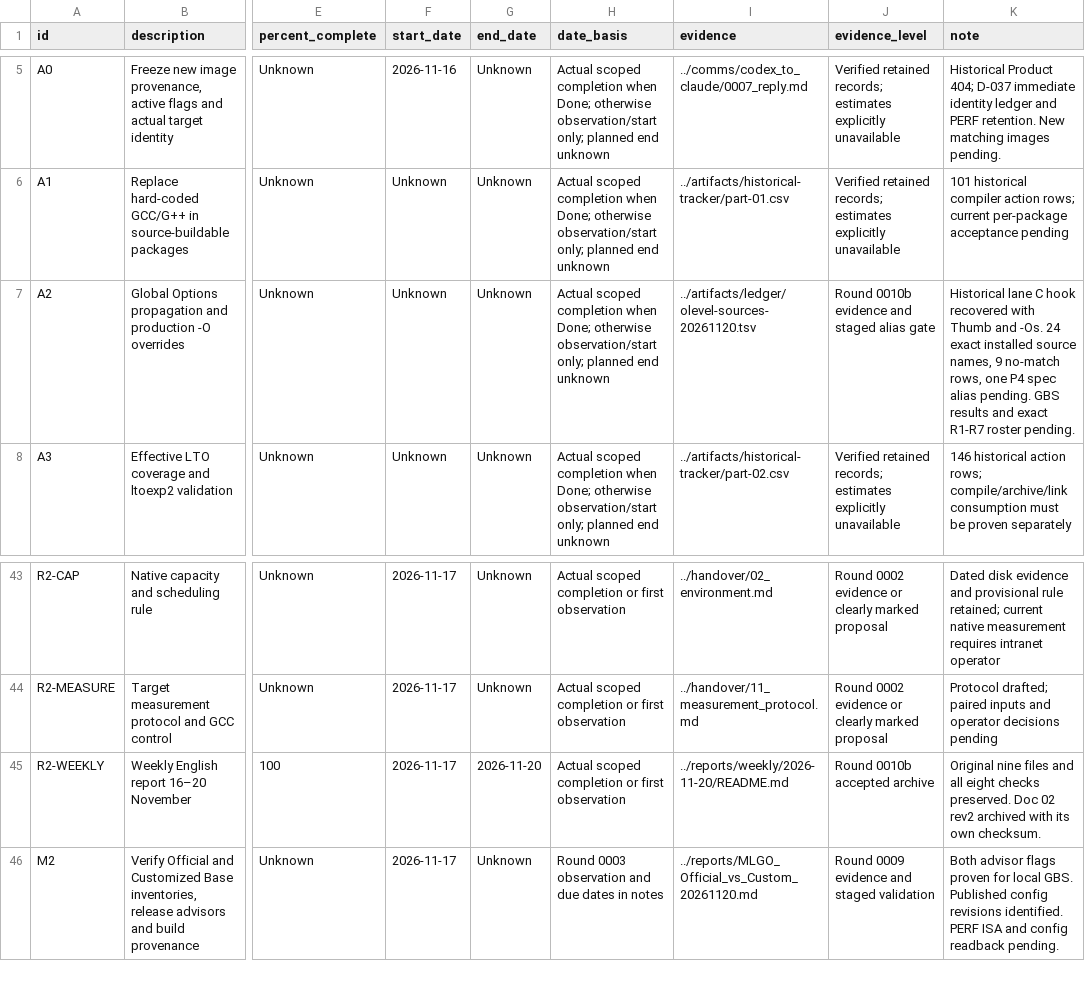
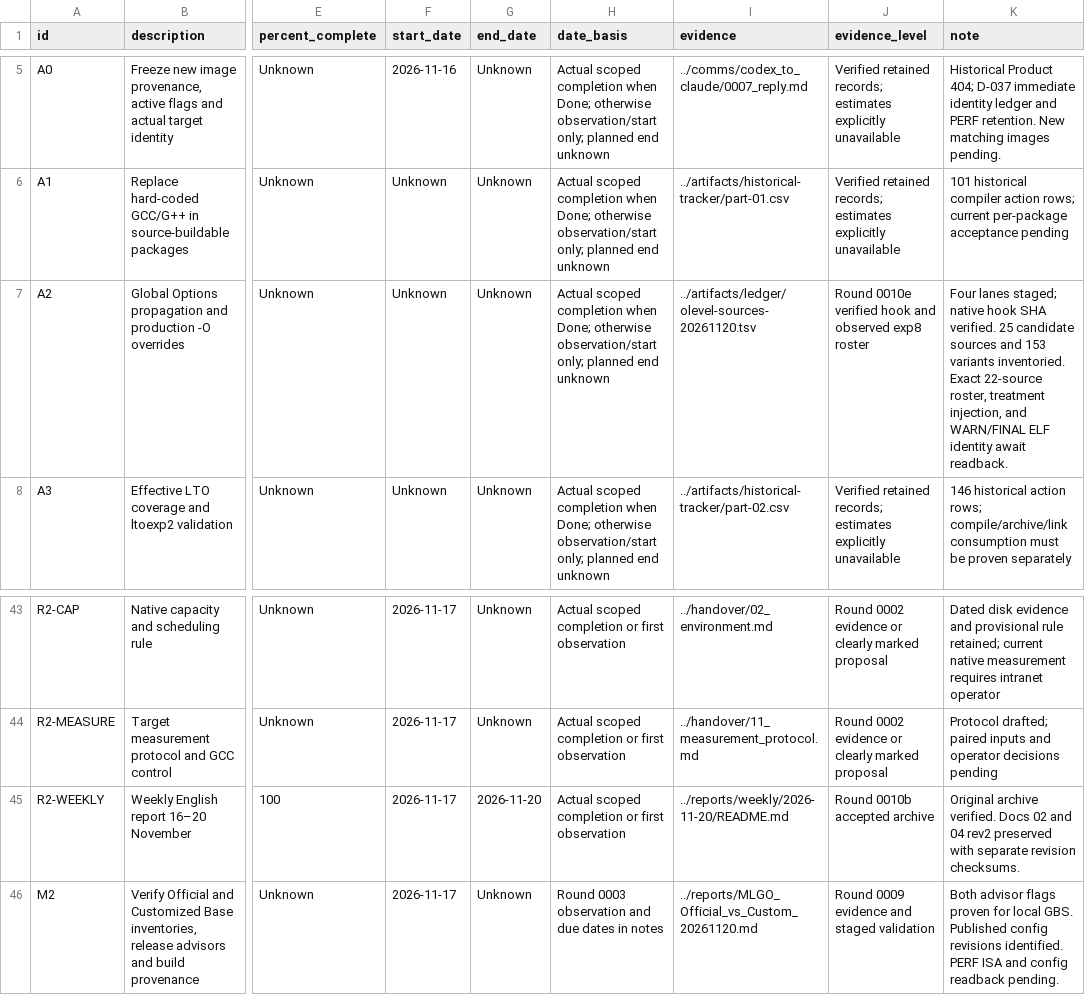
Before and after one commit to lhmax2010/analysis, a CSV file: artifacts/progress_tracker.csv, drawn as a sheet; only a part is shown, gaps mark what is left out; the diff names each change by its address in the sheet, - before the commit and + after, or states it on an @@ line.

Commit message:
Reply to round 0010e with reconciled evidence and pinned readbacks

```diff
--- a/artifacts/progress_tracker.csv
+++ b/artifacts/progress_tracker.csv
-J7 (evidence_level): Round 0010b evidence and staged alias gate
+J7 (evidence_level): Round 0010e verified hook and observed exp8 roster
-K7 (note): Historical lane C hook recovered with Thumb and -Os. 24 exact installed source names, 9 no-match rows, one P4 spec alias pending. GBS results and exact R1-R7 roster pending.
+K7 (note): Four lanes staged; native hook SHA verified. 25 candidate sources and 153 variants inventoried. Exact 22-source roster, treatment injection, and WARN/FINAL ELF identity await readback.
-K45 (note): Original nine files and all eight checks preserved. Doc 02 rev2 archived with its own checksum.
+K45 (note): Original archive verified. Docs 02 and 04 rev2 preserved with separate revision checksums.
```
Also changed, not shown: 5 other files.
